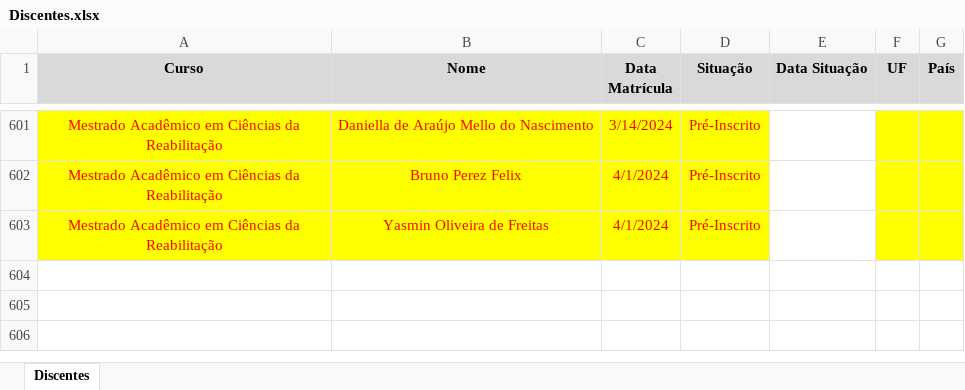
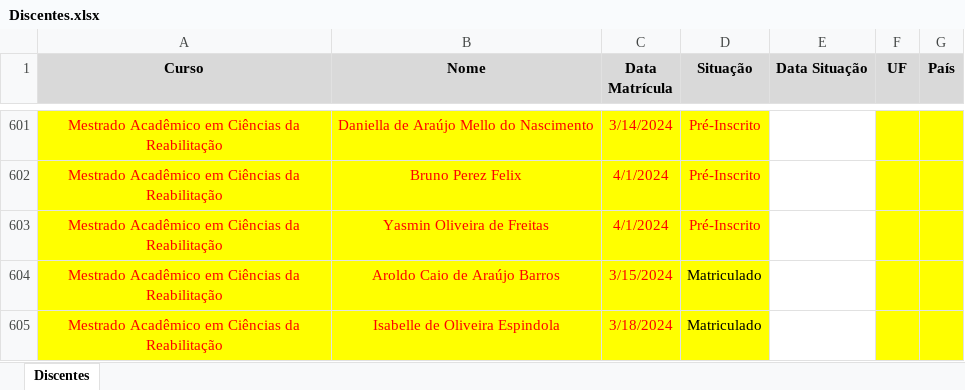
Before and after one commit to ppgcr-unisuam/observatoriocr, an Excel workbook: PPG/Discentes.xlsx, sheet Discentes, drawn as a sheet; only a part is shown, gaps mark what is left out; values as stored, in another font and other column widths than the file's, no borders; conditional formats not drawn; the diff names each change by its address in the sheet, - before the commit and + after, or states it on an @@ line.

```diff
--- a/PPG/Discentes.xlsx (sheet Discentes)
+++ b/PPG/Discentes.xlsx (sheet Discentes)
+row 604: Mestrado Acadêmico em Ciências da Reabilitação | Aroldo Caio de Araújo Barros | 3/15/2024 | Matriculado
+row 605: Mestrado Acadêmico em Ciências da Reabilitação | Isabelle de Oliveira Espindola | 3/18/2024 | Matriculado
```
Also changed, not shown: docs/PPG/Discentes.xlsx, 27 other files.
